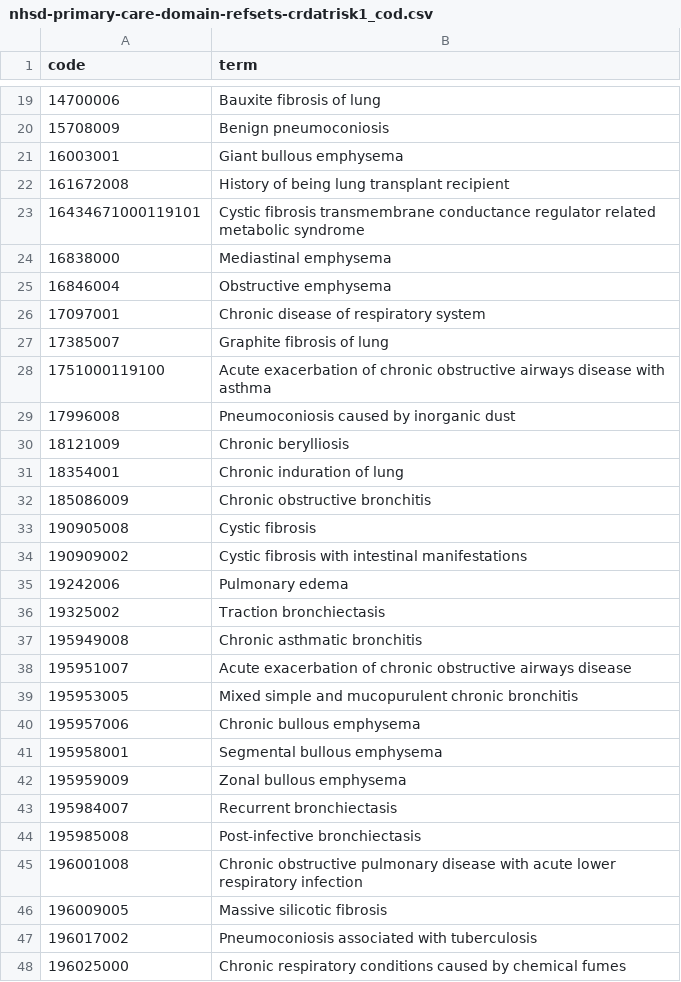
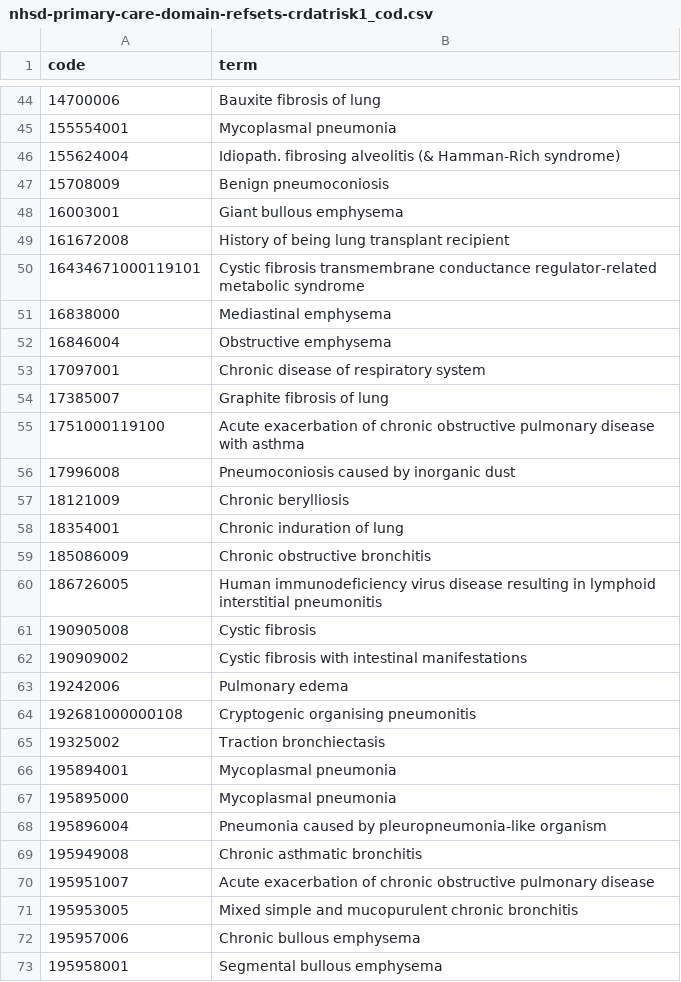
Before and after one commit to opensafely/winter-pressures-phase-II, a CSV file: codelists/nhsd-primary-care-domain-refsets-crdatrisk1_cod.csv, drawn as a sheet; only a part is shown, gaps mark what is left out; the shorter side is filled out with more unchanged rows; the diff covers the shown part only.

```diff
--- a/codelists/nhsd-primary-care-domain-refsets-crdatrisk1_cod.csv
+++ b/codelists/nhsd-primary-care-domain-refsets-crdatrisk1_cod.csv
@@ -19,2 +44,4 @@ code,term
 14700006,Bauxite fibrosis of lung
+155554001,Mycoplasmal pneumonia
+155624004,Idiopath. fibrosing alveolitis (& Hamman-Rich syndrome)
 15708009,Benign pneumoconiosis
@@ -22,3 +49,3 @@ code,term
 161672008,History of being lung transplant recipient
-16434671000119101,Cystic fibrosis transmembrane conductance regulator related metabolic syndrome
+16434671000119101,Cystic fibrosis transmembrane conductance regulator-related metabolic syndrome
 16838000,Mediastinal emphysema
@@ -27,3 +54,3 @@ code,term
 17385007,Graphite fibrosis of lung
-1751000119100,Acute exacerbation of chronic obstructive airways disease with asthma
+1751000119100,Acute exacerbation of chronic obstructive pulmonary disease with asthma
 17996008,Pneumoconiosis caused by inorganic dust
@@ -32,2 +59,3 @@ code,term
 185086009,Chronic obstructive bronchitis
+186726005,Human immunodeficiency virus disease resulting in lymphoid interstitial pneumonitis
 190905008,Cystic fibrosis
@@ -35,5 +63,9 @@ code,term
 19242006,Pulmonary edema
+192681000000108,Cryptogenic organising pneumonitis
 19325002,Traction bronchiectasis
+195894001,Mycoplasmal pneumonia
+195895000,Mycoplasmal pneumonia
+195896004,Pneumonia caused by pleuropneumonia-like organism
 195949008,Chronic asthmatic bronchitis
-195951007,Acute exacerbation of chronic obstructive airways disease
+195951007,Acute exacerbation of chronic obstructive pulmonary disease
 195953005,Mixed simple and mucopurulent chronic bronchitis
```
Also changed, not shown: 49 added rows, 1 removed row and 21 edited cells elsewhere in this file, codelists/nhsd-primary-care-domain-refsets-ast_cod.csv, codelists/nhsd-primary-care-domain-refsets-dm_cod.csv, 4 other files.
